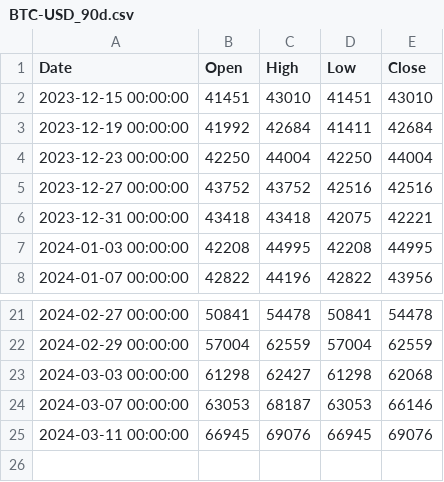
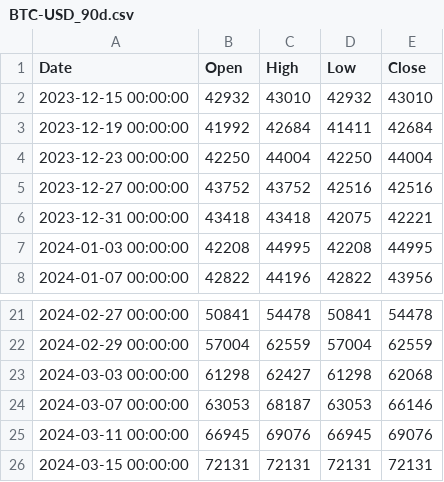
Before and after one commit to LSP20xx/wallet-backend, a CSV file: data/BTC-USD_90d.csv, drawn as a sheet; only a part is shown, gaps mark what is left out.

```diff
--- a/data/BTC-USD_90d.csv
+++ b/data/BTC-USD_90d.csv
@@ -1,3 +1,3 @@
 Date,Open,High,Low,Close
-2023-12-15 00:00:00,41451,43010,41451,43010
+2023-12-15 00:00:00,42932,43010,42932,43010
 2023-12-19 00:00:00,41992,42684,41411,42684
@@ -25 +25,2 @@ Date,Open,High,Low,Close
 2024-03-11 00:00:00,66945,69076,66945,69076
+2024-03-15 00:00:00,72131,72131,72131,72131
```
Also changed, not shown: data/DOGE-USD_1d.csv, data/DOGE-USD_90d.csv, 15 other files.
